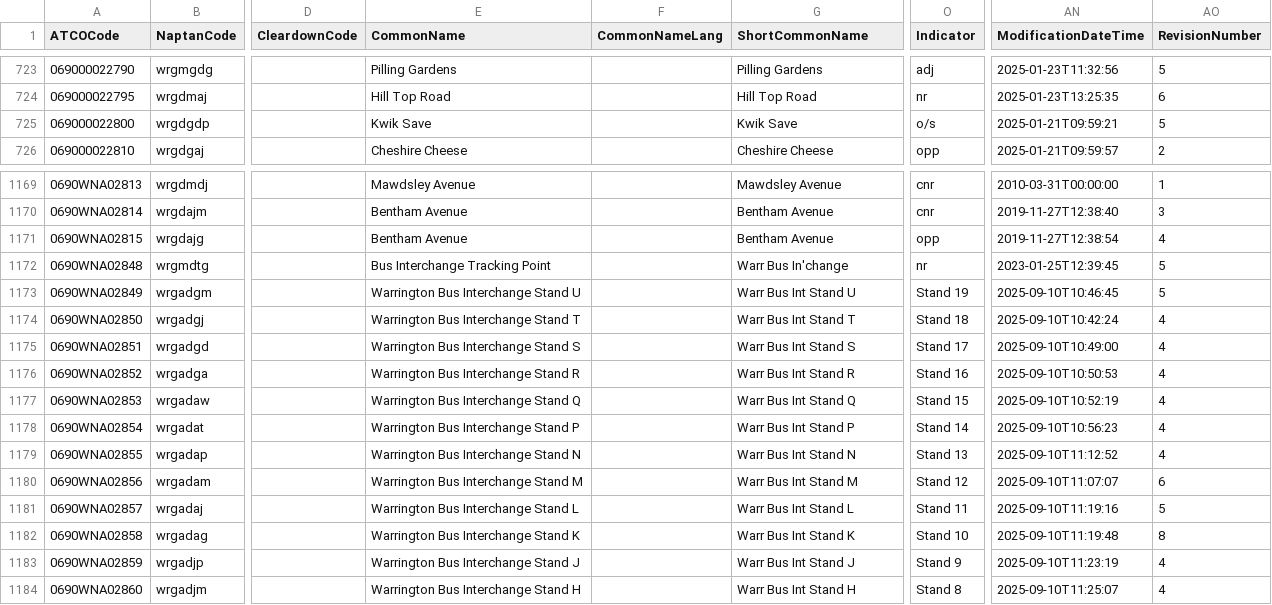
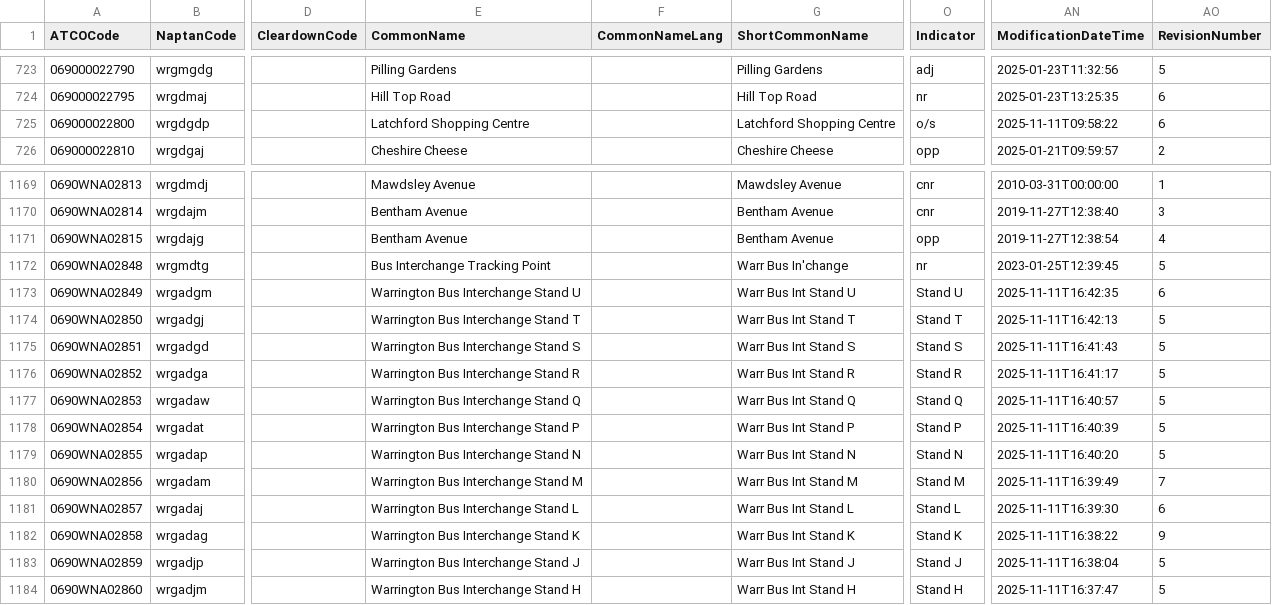
Before and after one commit to bustimes/scrapings, a CSV file: naptan/063 069 Warrington.csv, drawn as a sheet; only a part is shown, gaps mark what is left out; the diff covers the shown part only; the diff names each change by its address in the sheet, - before the commit and + after, or states it on an @@ line.

```diff
--- a/naptan/063 069 Warrington.csv
+++ b/naptan/063 069 Warrington.csv
-E725 (CommonName): Kwik Save
+E725 (CommonName): Latchford Shopping Centre
-G725 (ShortCommonName): Kwik Save
+G725 (ShortCommonName): Latchford Shopping Centre
-AN725 (ModificationDateTime): 2025-01-21T09:59:21
+AN725 (ModificationDateTime): 2025-11-11T09:58:22
-AO725 (RevisionNumber): 5
+AO725 (RevisionNumber): 6
-O1173 (Indicator): Stand 19
+O1173 (Indicator): Stand U
-AN1173 (ModificationDateTime): 2025-09-10T10:46:45
+AN1173 (ModificationDateTime): 2025-11-11T16:42:35
-AO1173 (RevisionNumber): 5
+AO1173 (RevisionNumber): 6
-O1174 (Indicator): Stand 18
+O1174 (Indicator): Stand T
-AN1174 (ModificationDateTime): 2025-09-10T10:42:24
+AN1174 (ModificationDateTime): 2025-11-11T16:42:13
-AO1174:AO1179 (RevisionNumber): 4
+AO1174:AO1179 (RevisionNumber): 5
-O1175 (Indicator): Stand 17
+O1175 (Indicator): Stand S
-AN1175 (ModificationDateTime): 2025-09-10T10:49:00
+AN1175 (ModificationDateTime): 2025-11-11T16:41:43
-O1176 (Indicator): Stand 16
+O1176 (Indicator): Stand R
-AN1176 (ModificationDateTime): 2025-09-10T10:50:53
+AN1176 (ModificationDateTime): 2025-11-11T16:41:17
-O1177 (Indicator): Stand 15
+O1177 (Indicator): Stand Q
-AN1177 (ModificationDateTime): 2025-09-10T10:52:19
+AN1177 (ModificationDateTime): 2025-11-11T16:40:57
-O1178 (Indicator): Stand 14
+O1178 (Indicator): Stand P
-AN1178 (ModificationDateTime): 2025-09-10T10:56:23
+AN1178 (ModificationDateTime): 2025-11-11T16:40:39
-O1179 (Indicator): Stand 13
+O1179 (Indicator): Stand N
-AN1179 (ModificationDateTime): 2025-09-10T11:12:52
+AN1179 (ModificationDateTime): 2025-11-11T16:40:20
-O1180 (Indicator): Stand 12
+O1180 (Indicator): Stand M
-AN1180 (ModificationDateTime): 2025-09-10T11:07:07
+AN1180 (ModificationDateTime): 2025-11-11T16:39:49
-AO1180 (RevisionNumber): 6
+AO1180 (RevisionNumber): 7
-O1181 (Indicator): Stand 11
+O1181 (Indicator): Stand L
-AN1181 (ModificationDateTime): 2025-09-10T11:19:16
+AN1181 (ModificationDateTime): 2025-11-11T16:39:30
-AO1181 (RevisionNumber): 5
+AO1181 (RevisionNumber): 6
-O1182 (Indicator): Stand 10
+O1182 (Indicator): Stand K
-AN1182 (ModificationDateTime): 2025-09-10T11:19:48
+AN1182 (ModificationDateTime): 2025-11-11T16:38:22
-AO1182 (RevisionNumber): 8
+AO1182 (RevisionNumber): 9
-O1183 (Indicator): Stand 9
+O1183 (Indicator): Stand J
-AN1183 (ModificationDateTime): 2025-09-10T11:23:19
+AN1183 (ModificationDateTime): 2025-11-11T16:38:04
-AO1183:AO1184 (RevisionNumber): 4
+AO1183:AO1184 (RevisionNumber): 5
-O1184 (Indicator): Stand 8
+O1184 (Indicator): Stand H
-AN1184 (ModificationDateTime): 2025-09-10T11:25:07
+AN1184 (ModificationDateTime): 2025-11-11T16:37:47
```
Also changed, not shown: 21 edited cells elsewhere in this file, 1 other file.
